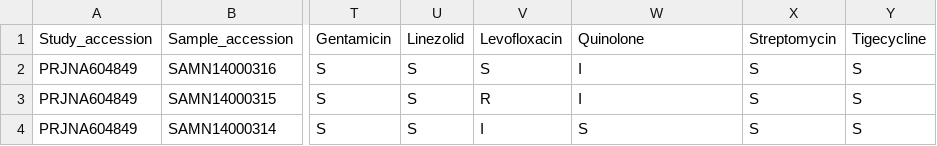
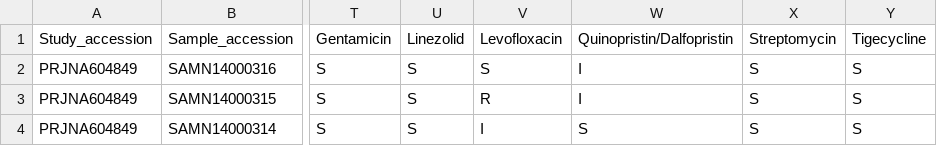
Before and after one commit to fmaguire/enterococcus_sample_reconciliation, a TSV file: all_combined_enterococcus_metadata.tsv, drawn as a sheet; only a part is shown, gaps mark what is left out; the diff names each change by its address in the sheet, - before the commit and + after, or states it on an @@ line.

```diff
--- a/all_combined_enterococcus_metadata.tsv
+++ b/all_combined_enterococcus_metadata.tsv
-W1: Quinolone
+W1: Quinopristin/Dalfopristin
```
Also changed, not shown: 1 other file.
